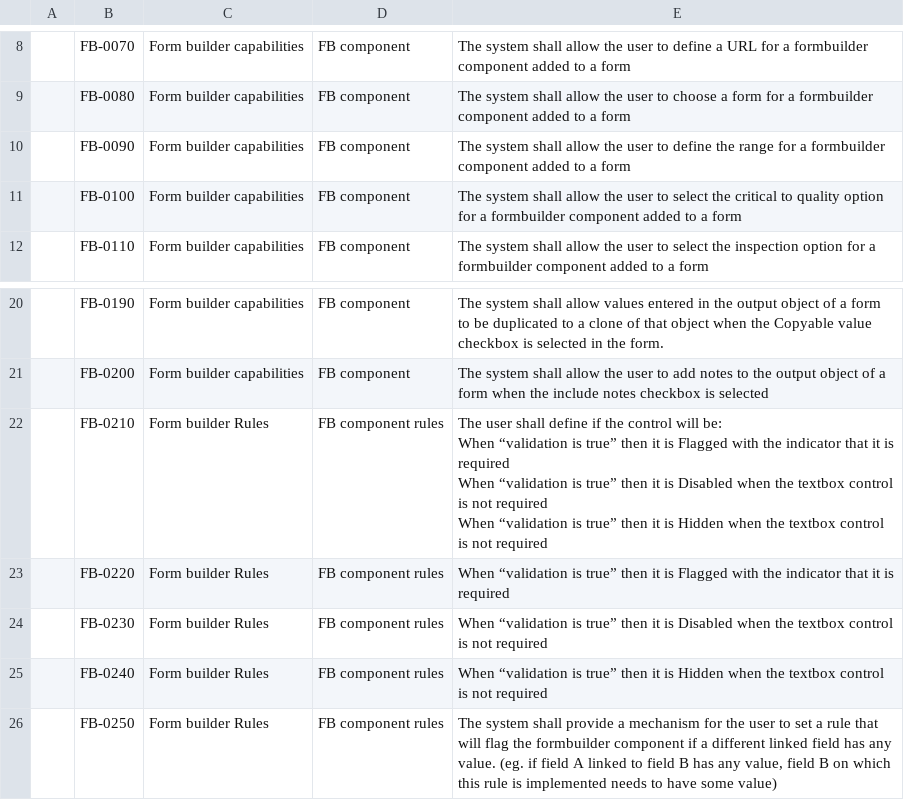
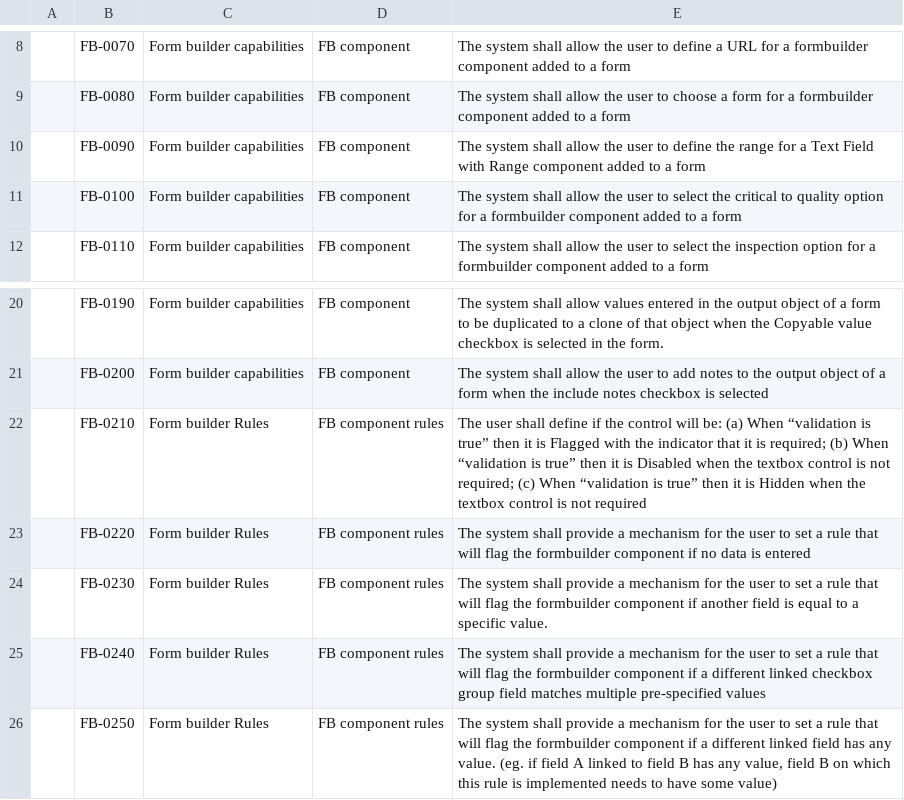
Before and after one commit to shah-repo/doc-fe, a CSV file: cypress/requirements/generalCSV/list.csv, drawn as a sheet; only a part is shown, gaps mark what is left out; ↵ is a line break in a cell; the diff names each change by its address in the sheet, - before the commit and + after, or states it on an @@ line.

```diff
--- a/cypress/requirements/generalCSV/list.csv
+++ b/cypress/requirements/generalCSV/list.csv
-E10: …for a formbuilder component added…
+E10: …for a Text Field with Range component added…
-E22: …will be: ↵ When “validation is true” then it is Flagged with the indicator that it is required ↵ When “validation is true” then it is Disabled when the textbox control is not required ↵ When “validation…
+E22: …will be: (a) When “validation is true” then it is Flagged with the indicator that it is required; (b) When “validation is true” then it is Disabled when the textbox control is not required; (c) When “validation…
-E23: When “validation is true” then it is Flagged with the indicator that it is required
+E23: The system shall provide a mechanism for the user to set a rule that will flag the formbuilder component if no data is entered
-E24: When “validation is true” then it is Disabled when the textbox control is not required
+E24: The system shall provide a mechanism for the user to set a rule that will flag the formbuilder component if another field is equal to a specific value.
-E25: When “validation is true” then it is Hidden when the textbox control is not required
+E25: The system shall provide a mechanism for the user to set a rule that will flag the formbuilder component if a different linked checkbox group field matches multiple pre-specified values
```
Also changed, not shown: 1 other file.
